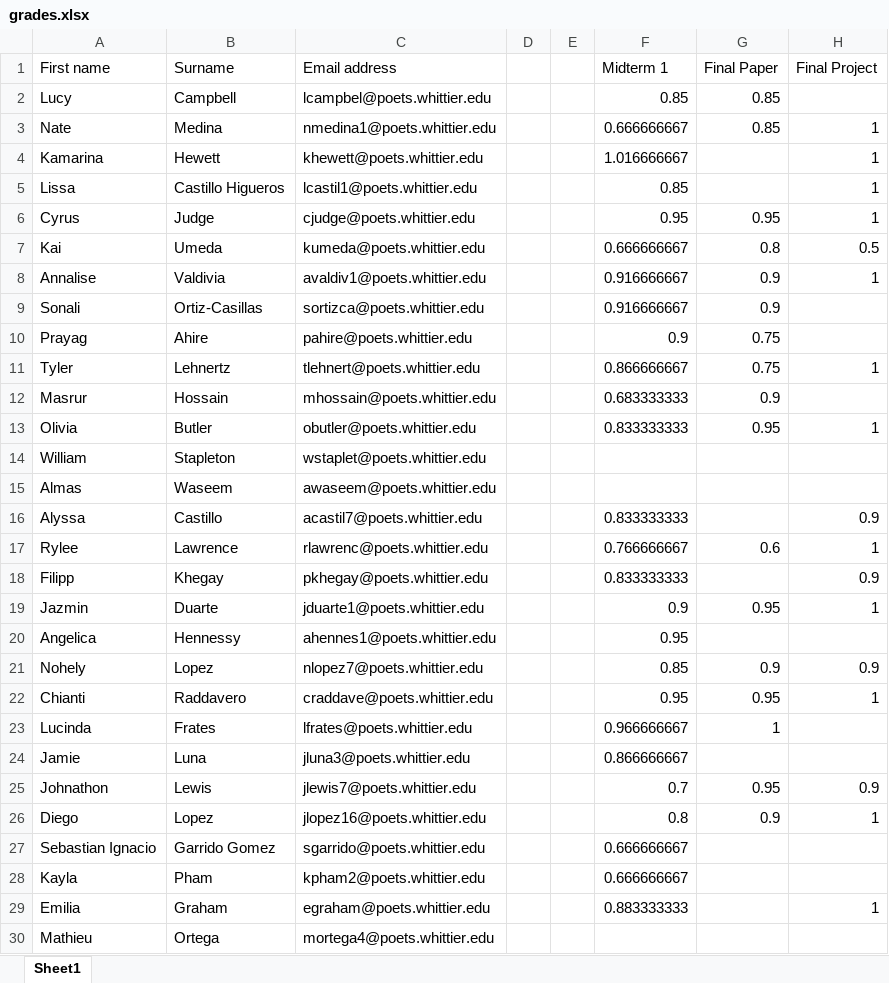
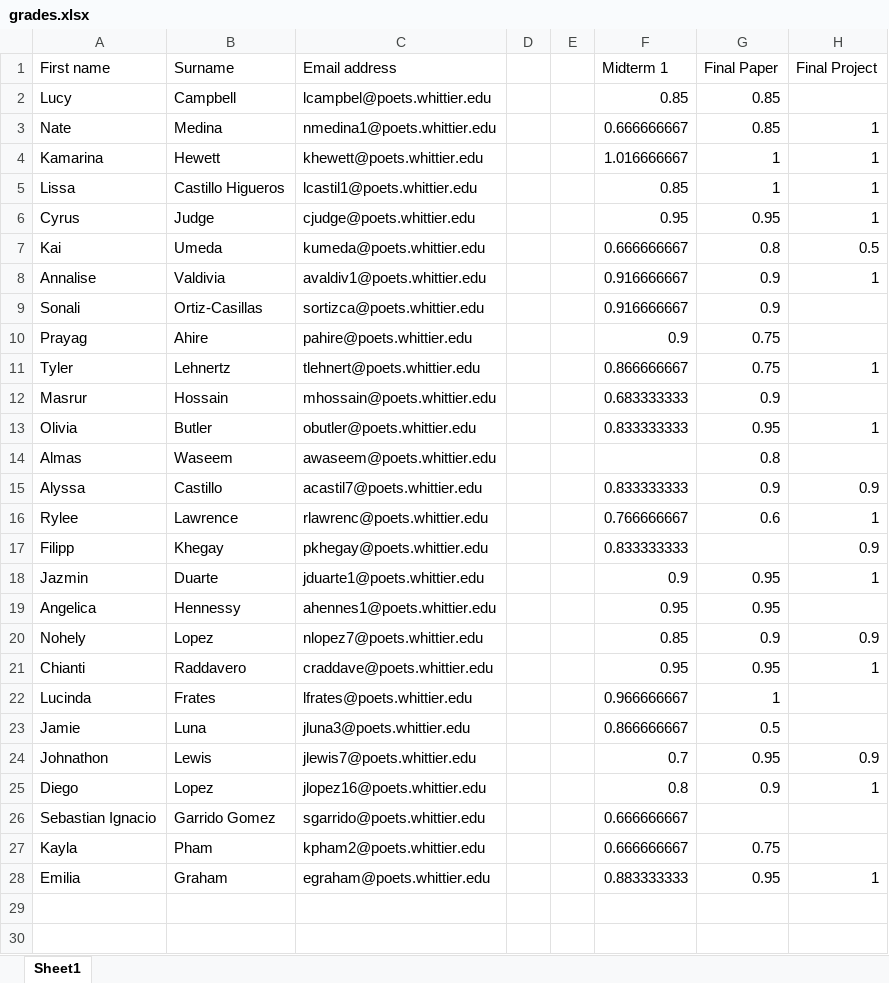
Before and after one commit to 918particle/LatinAmericanScience, an Excel workbook: grades/grades.xlsx, sheet Sheet1, drawn as a sheet; values as stored, in another font and other column widths than the file's, no borders; removed rows and columns are numbered as before the commit, all else as after; the diff names each change by its address in the sheet, - before the commit and + after, or states it on an @@ line.

Commit message:
grade update

```diff
--- a/grades/grades.xlsx (sheet Sheet1)
+++ b/grades/grades.xlsx (sheet Sheet1)
-G4:G5 (Final Paper): (empty)
+G4:G5 (Final Paper): 1
-row 14: William | Stapleton | wstaplet@poets.whittier.edu
-G14 (Final Paper): (empty)
+G14 (Final Paper): 0.8
-G15 (Final Paper): (empty)
+G15 (Final Paper): 0.9
-G19 (Final Paper): (empty)
+G19 (Final Paper): 0.95
-G23 (Final Paper): (empty)
+G23 (Final Paper): 0.5
-G27 (Final Paper): (empty)
+G27 (Final Paper): 0.75
-G28 (Final Paper): (empty)
+G28 (Final Paper): 0.95
-row 30: Mathieu | Ortega | mortega4@poets.whittier.edu
```
Also changed, not shown: 1 other file.
